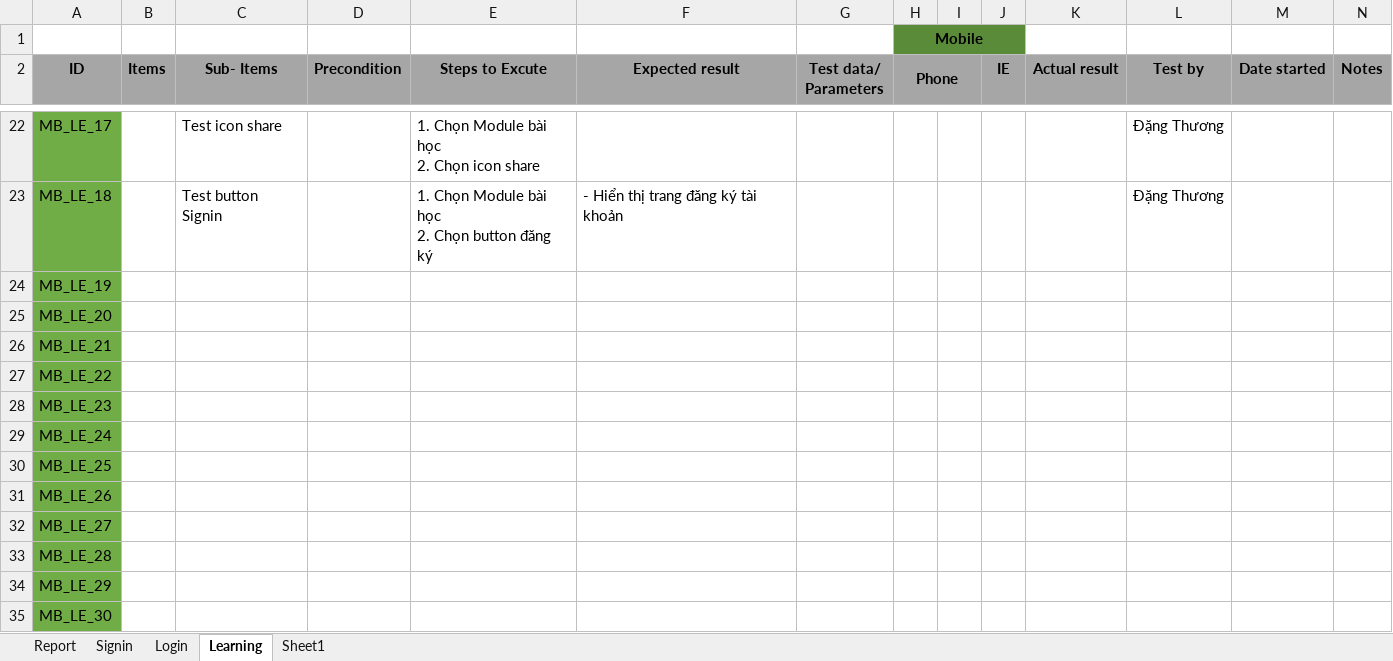
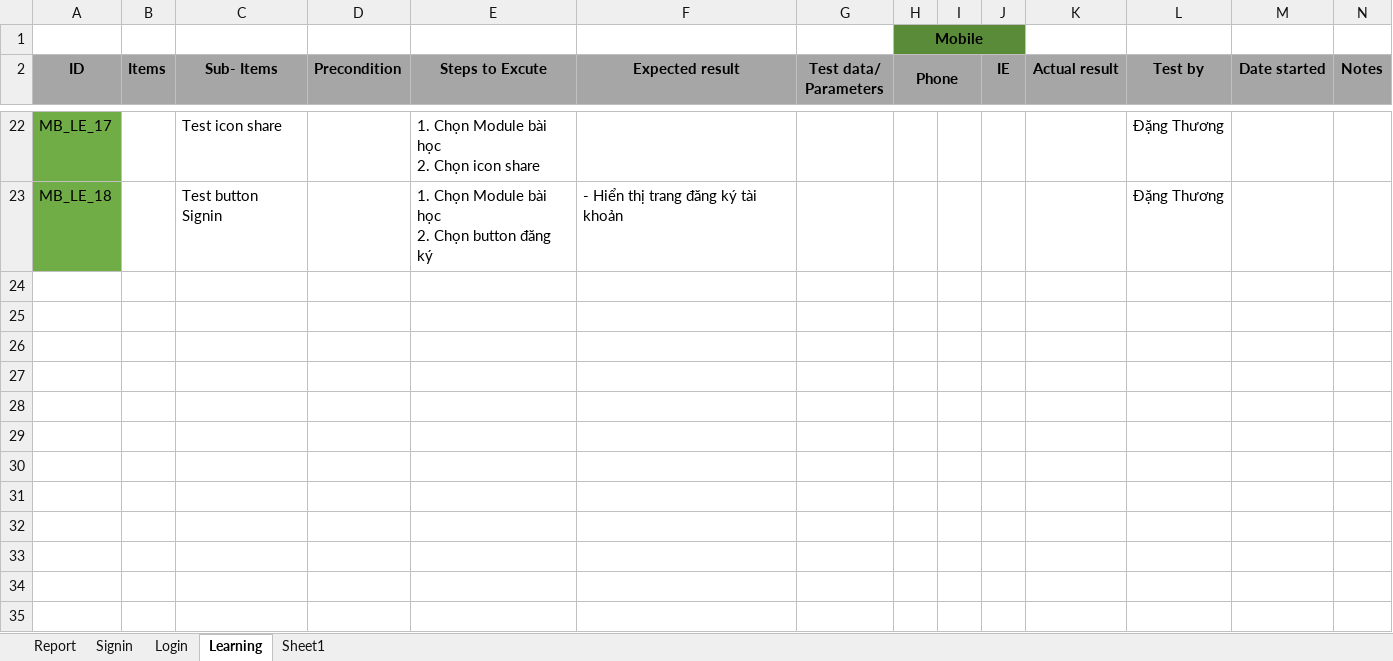
Before and after one commit to nhanleelab/ga-mcovid, an Excel workbook: Test_Mobile_mcovid.xlsx, sheet Learning, drawn as a sheet; only a part is shown, gaps mark what is left out; values as stored, in another font and other column widths than the file's, no borders; the diff names each change by its address in the sheet, - before the commit and + after, or states it on an @@ line.

Commit message:
update testcase Learning

```diff
--- a/Test_Mobile_mcovid.xlsx (sheet Learning)
+++ b/Test_Mobile_mcovid.xlsx (sheet Learning)
-row 24: MB_LE_19
-row 25: MB_LE_20
-row 26: MB_LE_21
-row 27: MB_LE_22
-row 28: MB_LE_23
-row 29: MB_LE_24
-row 30: MB_LE_25
-row 31: MB_LE_26
-row 32: MB_LE_27
-row 33: MB_LE_28
-row 34: MB_LE_29
-row 35: MB_LE_30
```
Also changed, not shown: sheet Login.
